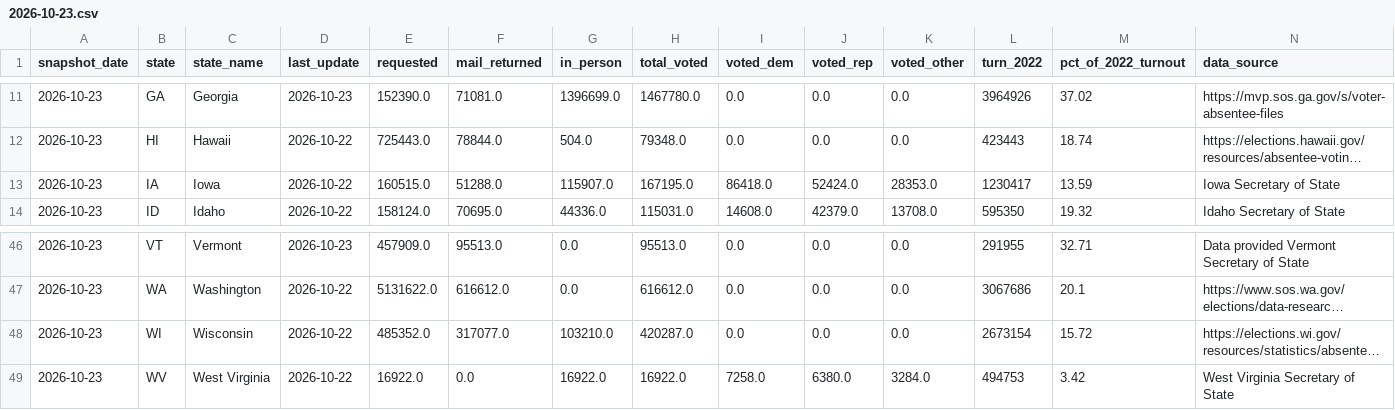
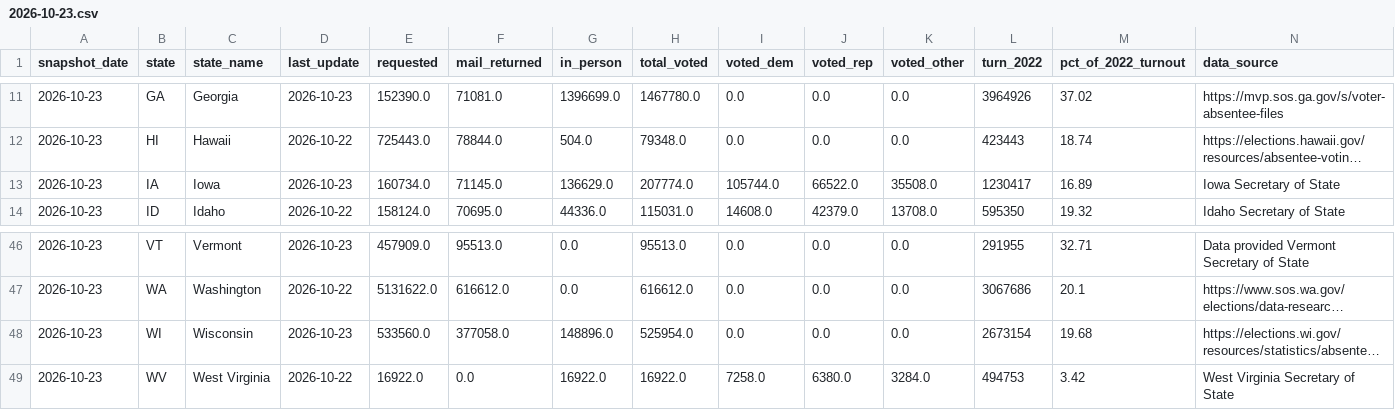
Before and after one commit to homedoctorpro/election-tracker, a CSV file: data/history/ev_states/2026-10-23.csv, drawn as a sheet; only a part is shown, gaps mark what is left out; long unchanged cells end in …; the diff names each change by its address in the sheet, - before the commit and + after, or states it on an @@ line.

```diff
--- a/data/history/ev_states/2026-10-23.csv
+++ b/data/history/ev_states/2026-10-23.csv
-D13 (last_update): 2026-10-22
+D13 (last_update): 2026-10-23
-E13 (requested): 160515.0
+E13 (requested): 160734.0
-F13 (mail_returned): 51288.0
+F13 (mail_returned): 71145.0
-G13 (in_person): 115907.0
+G13 (in_person): 136629.0
-H13 (total_voted): 167195.0
+H13 (total_voted): 207774.0
-I13 (voted_dem): 86418.0
+I13 (voted_dem): 105744.0
-J13 (voted_rep): 52424.0
+J13 (voted_rep): 66522.0
-K13 (voted_other): 28353.0
+K13 (voted_other): 35508.0
-M13 (pct_of_2022_turnout): 13.59
+M13 (pct_of_2022_turnout): 16.89
-D48 (last_update): 2026-10-22
+D48 (last_update): 2026-10-23
-E48 (requested): 485352.0
+E48 (requested): 533560.0
-F48 (mail_returned): 317077.0
+F48 (mail_returned): 377058.0
-G48 (in_person): 103210.0
+G48 (in_person): 148896.0
-H48 (total_voted): 420287.0
+H48 (total_voted): 525954.0
-M48 (pct_of_2022_turnout): 15.72
+M48 (pct_of_2022_turnout): 19.68
```
Also changed, not shown: 3 other files.
